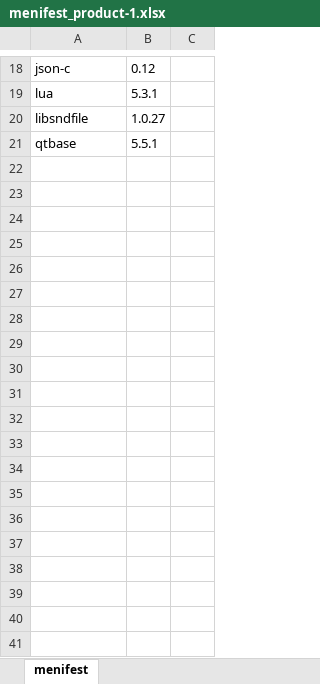
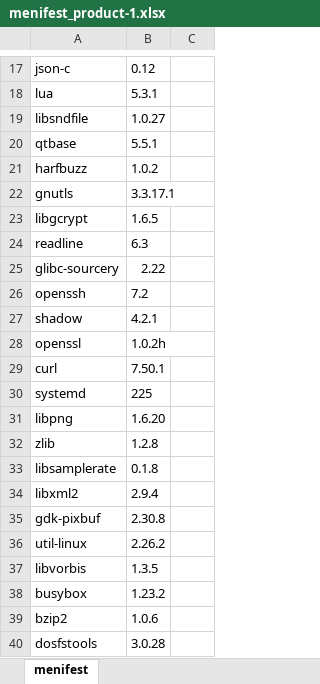
Before and after one commit to mahmad2504/Save, an Excel workbook: data/menifests/menifest_product-1.xlsx, sheet menifest, drawn as a sheet; only a part is shown, gaps mark what is left out; values as stored, in another font and other column widths than the file's, no borders; the diff covers the shown part only; the diff names each change by its address in the sheet, - before the commit and + after, or states it on an @@ line.

```diff
--- a/data/menifests/menifest_product-1.xlsx (sheet menifest)
+++ b/data/menifests/menifest_product-1.xlsx (sheet menifest)
+row 21: harfbuzz | 1.0.2
+row 22: gnutls | 3.3.17.1
+row 23: libgcrypt | 1.6.5
+row 24: readline | 6.3
+row 25: glibc-sourcery | 2.22
+row 26: openssh | 7.2
@@ row 15 moved to row 27: shadow @@
+row 28: openssl | 1.0.2h
+row 29: curl | 7.50.1
+row 30: systemd | 225
+row 31: libpng | 1.6.20
+row 32: zlib | 1.2.8
+row 33: libsamplerate | 0.1.8
+row 34: libxml2 | 2.9.4
+row 35: gdk-pixbuf | 2.30.8
+row 36: util-linux | 2.26.2
+row 37: libvorbis | 1.3.5
+row 38: busybox | 1.23.2
+row 39: bzip2 | 1.0.6
+row 40: dosfstools | 3.0.28
```
Also changed, not shown: 10 added rows elsewhere in this sheet, 19 other files.
